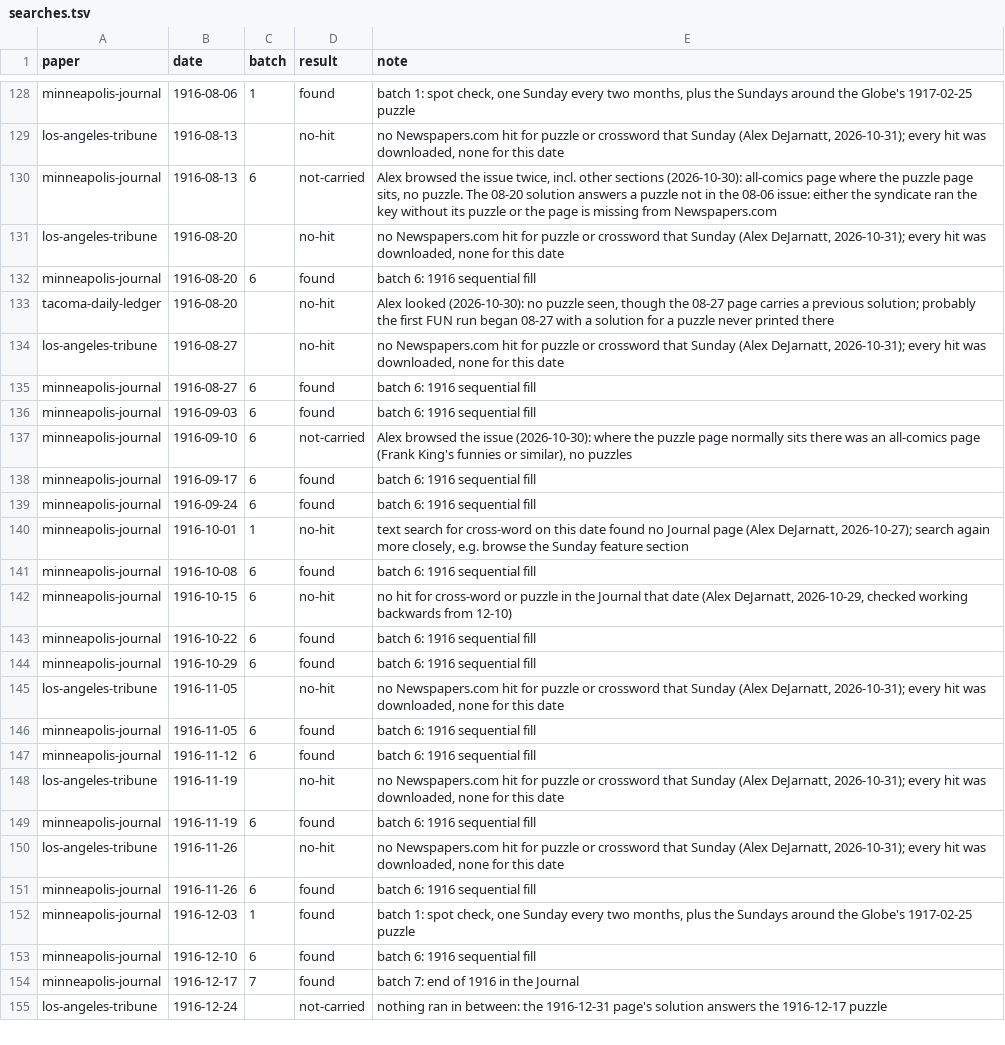
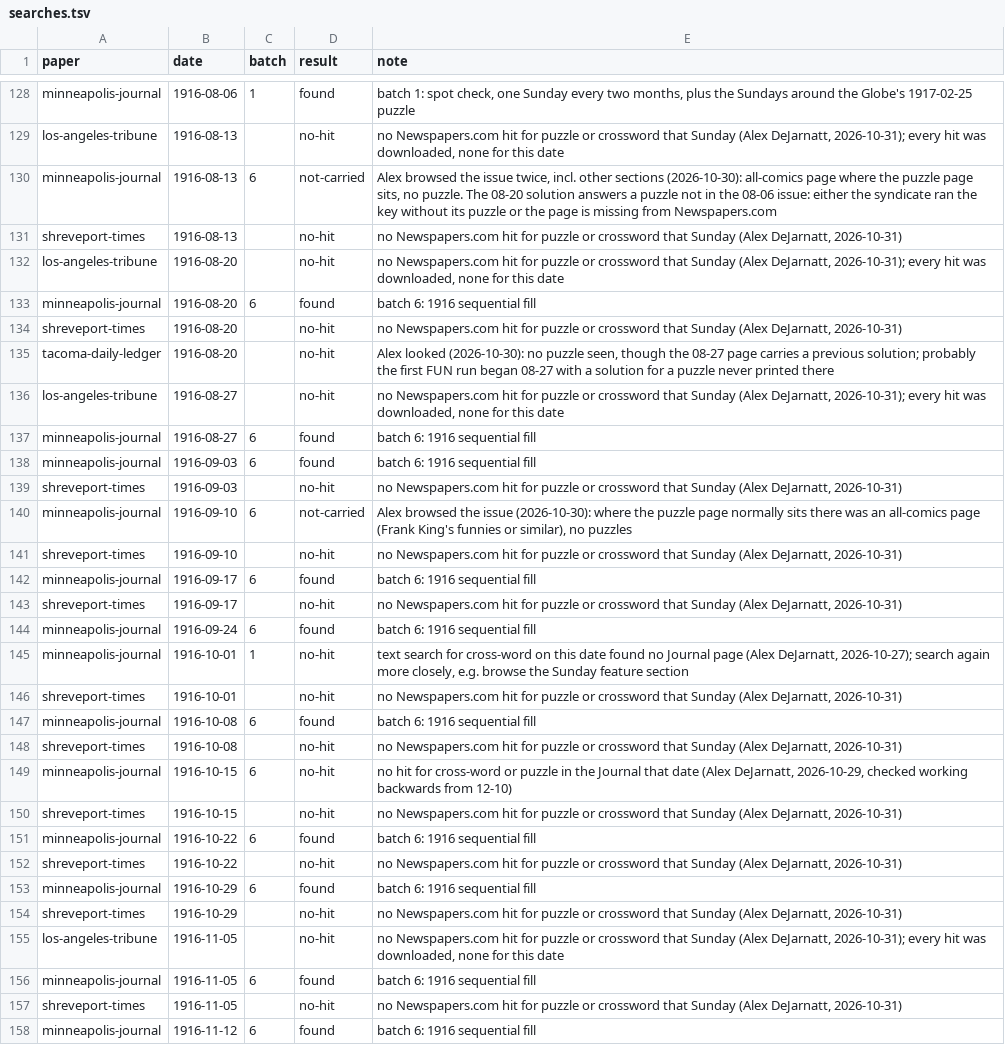
Before and after one commit to EveryPuzzleProject/newyorkworld, a TSV file: searches.tsv, drawn as a sheet; only a part is shown, gaps mark what is left out; the shorter side is filled out with more unchanged rows; the diff covers the shown part only.

Commit message:
Shreveport 1916-08-13 to 11-12 searched: 08-27 and 09-24 hit, 11-12 incomplete issue, rest no-hit

```diff
--- a/searches.tsv
+++ b/searches.tsv
@@ -130,4 +130,6 @@ los-angeles-tribune	1916-08-13		no-hit	no Newspapers.com hit for puzzle or cross
 minneapolis-journal	1916-08-13	6	not-carried	Alex browsed the issue twice, incl. other sections (2026-10-30): all-comics page where the puzzle page sits, no puzzle. The 08-20 solution answers a puzzle not in the 08-06 issue: either the syndicate ran the key without its puzzle or the page is missing from Newspapers.com
+shreveport-times	1916-08-13		no-hit	no Newspapers.com hit for puzzle or crossword that Sunday (Alex DeJarnatt, 2026-10-31)
 los-angeles-tribune	1916-08-20		no-hit	no Newspapers.com hit for puzzle or crossword that Sunday (Alex DeJarnatt, 2026-10-31); every hit was downloaded, none for this date
 minneapolis-journal	1916-08-20	6	found	batch 6: 1916 sequential fill
+shreveport-times	1916-08-20		no-hit	no Newspapers.com hit for puzzle or crossword that Sunday (Alex DeJarnatt, 2026-10-31)
 tacoma-daily-ledger	1916-08-20		no-hit	Alex looked (2026-10-30): no puzzle seen, though the 08-27 page carries a previous solution; probably the first FUN run began 08-27 with a solution for a puzzle never printed there
@@ -136,12 +138,21 @@ minneapolis-journal	1916-08-27	6	found	batch 6: 1916 sequential fill
 minneapolis-journal	1916-09-03	6	found	batch 6: 1916 sequential fill
+shreveport-times	1916-09-03		no-hit	no Newspapers.com hit for puzzle or crossword that Sunday (Alex DeJarnatt, 2026-10-31)
 minneapolis-journal	1916-09-10	6	not-carried	Alex browsed the issue (2026-10-30): where the puzzle page normally sits there was an all-comics page (Frank King's funnies or similar), no puzzles
+shreveport-times	1916-09-10		no-hit	no Newspapers.com hit for puzzle or crossword that Sunday (Alex DeJarnatt, 2026-10-31)
 minneapolis-journal	1916-09-17	6	found	batch 6: 1916 sequential fill
+shreveport-times	1916-09-17		no-hit	no Newspapers.com hit for puzzle or crossword that Sunday (Alex DeJarnatt, 2026-10-31)
 minneapolis-journal	1916-09-24	6	found	batch 6: 1916 sequential fill
 minneapolis-journal	1916-10-01	1	no-hit	text search for cross-word on this date found no Journal page (Alex DeJarnatt, 2026-10-27); search again more closely, e.g. browse the Sunday feature section
+shreveport-times	1916-10-01		no-hit	no Newspapers.com hit for puzzle or crossword that Sunday (Alex DeJarnatt, 2026-10-31)
 minneapolis-journal	1916-10-08	6	found	batch 6: 1916 sequential fill
+shreveport-times	1916-10-08		no-hit	no Newspapers.com hit for puzzle or crossword that Sunday (Alex DeJarnatt, 2026-10-31)
 minneapolis-journal	1916-10-15	6	no-hit	no hit for cross-word or puzzle in the Journal that date (Alex DeJarnatt, 2026-10-29, checked working backwards from 12-10)
+shreveport-times	1916-10-15		no-hit	no Newspapers.com hit for puzzle or crossword that Sunday (Alex DeJarnatt, 2026-10-31)
 minneapolis-journal	1916-10-22	6	found	batch 6: 1916 sequential fill
+shreveport-times	1916-10-22		no-hit	no Newspapers.com hit for puzzle or crossword that Sunday (Alex DeJarnatt, 2026-10-31)
 minneapolis-journal	1916-10-29	6	found	batch 6: 1916 sequential fill
+shreveport-times	1916-10-29		no-hit	no Newspapers.com hit for puzzle or crossword that Sunday (Alex DeJarnatt, 2026-10-31)
 los-angeles-tribune	1916-11-05		no-hit	no Newspapers.com hit for puzzle or crossword that Sunday (Alex DeJarnatt, 2026-10-31); every hit was downloaded, none for this date
 minneapolis-journal	1916-11-05	6	found	batch 6: 1916 sequential fill
+shreveport-times	1916-11-05		no-hit	no Newspapers.com hit for puzzle or crossword that Sunday (Alex DeJarnatt, 2026-10-31)
 minneapolis-journal	1916-11-12	6	found	batch 6: 1916 sequential fill
```
Also changed, not shown: 1 added row elsewhere in this file.
